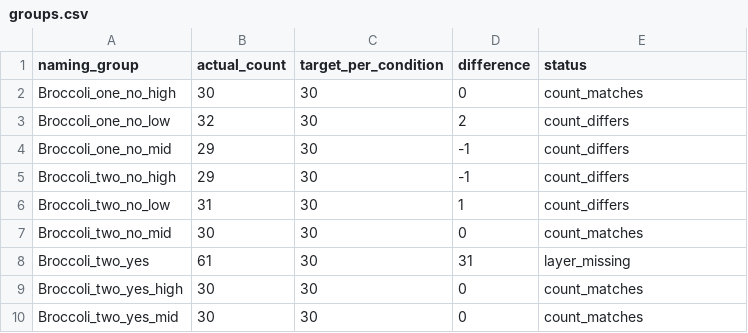
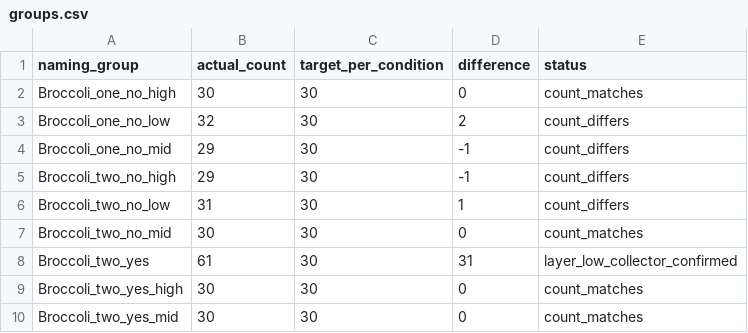
Before and after one commit to bao333-prog/-, a CSV file: oven-app/docs/datasets/20261111-capture/groups.csv, drawn as a sheet; only a part is shown.

```diff
--- a/oven-app/docs/datasets/20261111-capture/groups.csv
+++ b/oven-app/docs/datasets/20261111-capture/groups.csv
@@ -7,3 +7,3 @@ Broccoli_two_no_low,31,30,1,count_differs
 Broccoli_two_no_mid,30,30,0,count_matches
-Broccoli_two_yes,61,30,31,layer_missing
+Broccoli_two_yes,61,30,31,layer_low_collector_confirmed
 Broccoli_two_yes_high,30,30,0,count_matches
```
Also changed, not shown: oven-app/docs/datasets/20261111-capture/coverage.csv, 6 other files.
